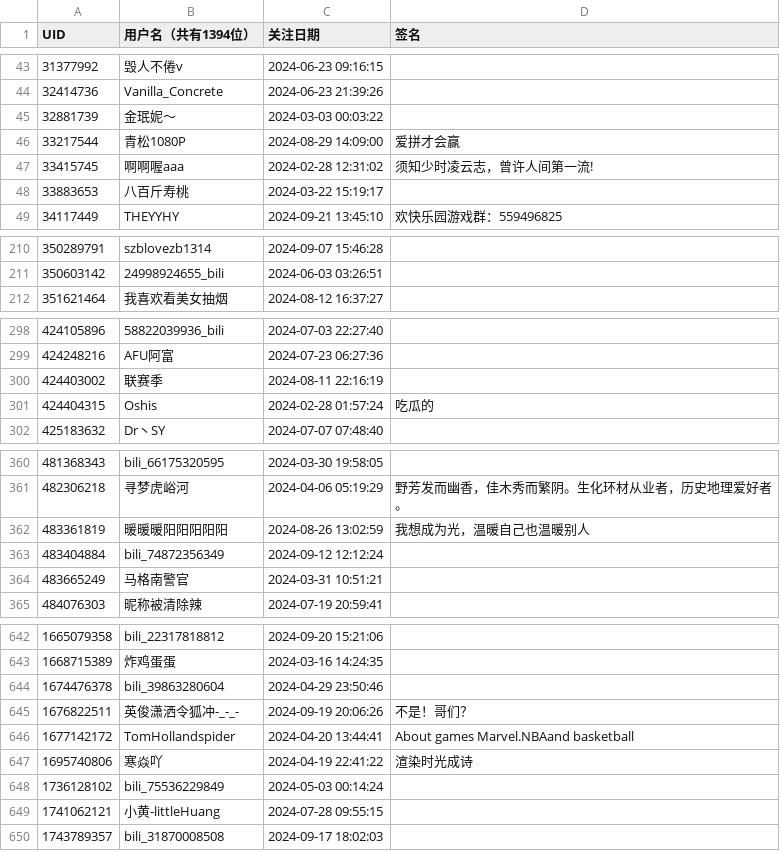
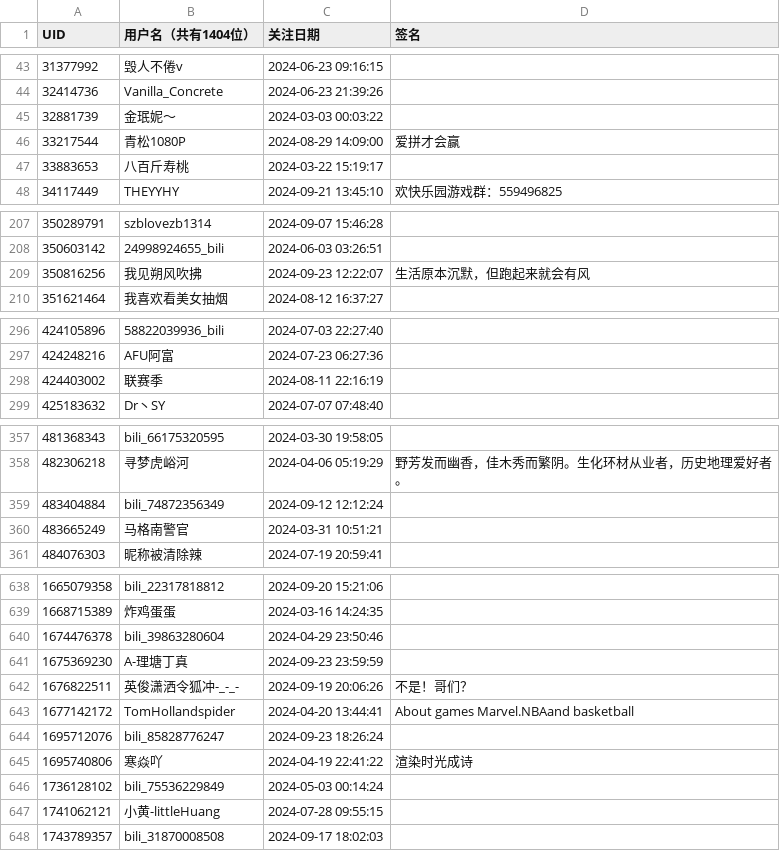
Before and after one commit to RiverChu0/bili_fans, a CSV file: fans.csv, drawn as a sheet; only a part is shown, gaps mark what is left out; the diff covers the shown part only.

```diff
--- a/fans.csv
+++ b/fans.csv
@@ -1 +1 @@
-UID,用户名（共有1394位）,关注日期,签名
+UID,用户名（共有1404位）,关注日期,签名
@@ -46,3 +46,2 @@ UID,用户名（共有1394位）,关注日期,签名
 33217544,青松1080P,2024-08-29 14:09:00,爱拼才会赢
-33415745,啊啊喔aaa,2024-02-28 12:31:02,须知少时凌云志，曾许人间第一流!
 33883653,八百斤寿桃,2024-03-22 15:19:17,
@@ -211,2 +208,3 @@ UID,用户名（共有1394位）,关注日期,签名
 350603142,24998924655_bili,2024-06-03 03:26:51,
+350816256,我见朔风吹拂,2024-09-23 12:22:07,生活原本沉默，但跑起来就会有风
 351621464,我喜欢看美女抽烟,2024-08-12 16:37:27,
@@ -300,3 +298,2 @@ UID,用户名（共有1394位）,关注日期,签名
 424403002,联赛季,2024-08-11 22:16:19,
-424404315,Oshis,2024-02-28 01:57:24,吃瓜的
 425183632,Dr丶SY,2024-07-07 07:48:40,
@@ -361,3 +358,2 @@ UID,用户名（共有1394位）,关注日期,签名
 482306218,寻梦虎峪河,2024-04-06 05:19:29,野芳发而幽香，佳木秀而繁阴。生化环材从业者，历史地理爱好者。
-483361819,暖暖暖阳阳阳阳阳,2024-08-26 13:02:59,我想成为光，温暖自己也温暖别人
 483404884,bili_74872356349,2024-09-12 12:12:24,
@@ -644,4 +640,6 @@ UID,用户名（共有1394位）,关注日期,签名
 1674476378,bili_39863280604,2024-04-29 23:50:46,
+1675369230,A-理塘丁真,2024-09-23 23:59:59,
 1676822511,英俊潇洒令狐冲-_-_-,2024-09-19 20:06:26,不是！哥们？
 1677142172,TomHollandspider,2024-04-20 13:44:41,About games Marvel.NBAand basketball
+1695712076,bili_85828776247,2024-09-23 18:26:24,
 1695740806,寒焱吖,2024-04-19 22:41:22,渲染时光成诗
```
Also changed, not shown: 8 added rows, 8 removed rows and 1 edited cell elsewhere in this file.
